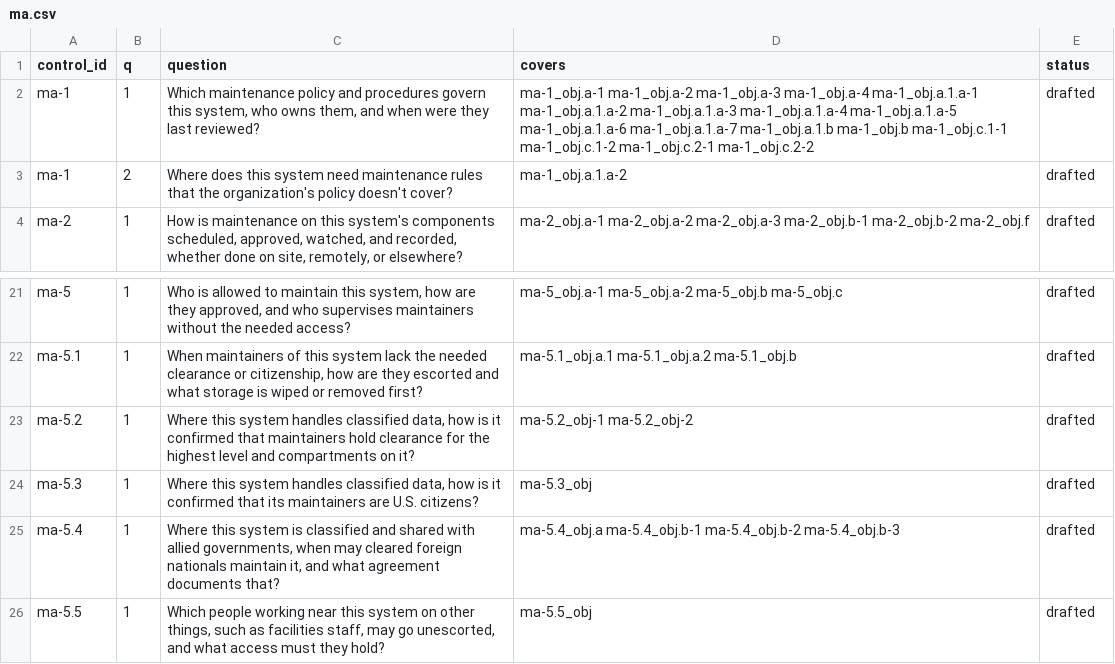
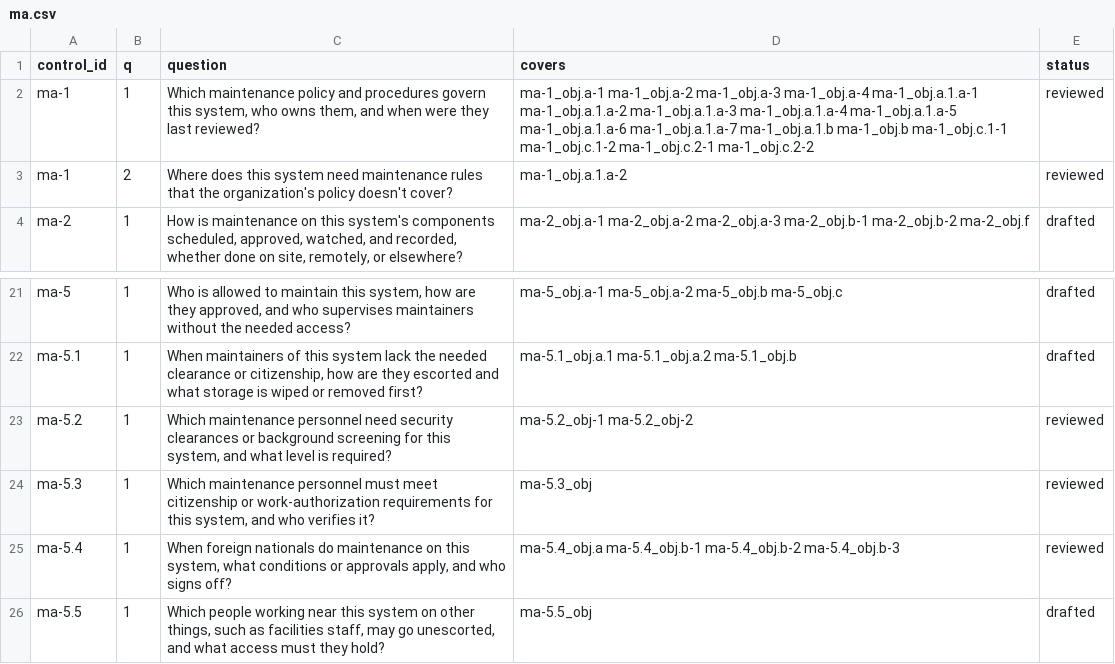
Before and after one commit to AutomatedPOS/charter, a CSV file: data/questions/ma.csv, drawn as a sheet; only a part is shown, gaps mark what is left out.

```diff
--- a/data/questions/ma.csv
+++ b/data/questions/ma.csv
@@ -1,4 +1,4 @@
 "control_id","q","question","covers","status"
-"ma-1","1","Which maintenance policy and procedures govern this system, who owns them, and when were they last reviewed?","ma-1_obj.a-1 ma-1_obj.a-2 ma-1_obj.a-3 ma-1_obj.a-4 ma-1_obj.a.1.a-1 ma-1_obj.a.1.a-2 ma-1_obj.a.1.a-3 ma-1_obj.a.1.a-4 ma-1_obj.a.1.a-5 ma-1_obj.a.1.a-6 ma-1_obj.a.1.a-7 ma-1_obj.a.1.b ma-1_obj.b ma-1_obj.c.1-1 ma-1_obj.c.1-2 ma-1_obj.c.2-1 ma-1_obj.c.2-2","drafted"
-"ma-1","2","Where does this system need maintenance rules that the organization's policy doesn't cover?","ma-1_obj.a.1.a-2","drafted"
+"ma-1","1","Which maintenance policy and procedures govern this system, who owns them, and when were they last reviewed?","ma-1_obj.a-1 ma-1_obj.a-2 ma-1_obj.a-3 ma-1_obj.a-4 ma-1_obj.a.1.a-1 ma-1_obj.a.1.a-2 ma-1_obj.a.1.a-3 ma-1_obj.a.1.a-4 ma-1_obj.a.1.a-5 ma-1_obj.a.1.a-6 ma-1_obj.a.1.a-7 ma-1_obj.a.1.b ma-1_obj.b ma-1_obj.c.1-1 ma-1_obj.c.1-2 ma-1_obj.c.2-1 ma-1_obj.c.2-2","reviewed"
+"ma-1","2","Where does this system need maintenance rules that the organization's policy doesn't cover?","ma-1_obj.a.1.a-2","reviewed"
 "ma-2","1","How is maintenance on this system's components scheduled, approved, watched, and recorded, whether done on site, remotely, or elsewhere?","ma-2_obj.a-1 ma-2_obj.a-2 ma-2_obj.a-3 ma-2_obj.b-1 ma-2_obj.b-2 ma-2_obj.f","drafted"
@@ -22,5 +22,5 @@
 "ma-5.1","1","When maintainers of this system lack the needed clearance or citizenship, how are they escorted and what storage is wiped or removed first?","ma-5.1_obj.a.1 ma-5.1_obj.a.2 ma-5.1_obj.b","drafted"
-"ma-5.2","1","Where this system handles classified data, how is it confirmed that maintainers hold clearance for the highest level and compartments on it?","ma-5.2_obj-1 ma-5.2_obj-2","drafted"
-"ma-5.3","1","Where this system handles classified data, how is it confirmed that its maintainers are U.S. citizens?","ma-5.3_obj","drafted"
-"ma-5.4","1","Where this system is classified and shared with allied governments, when may cleared foreign nationals maintain it, and what agreement documents that?","ma-5.4_obj.a ma-5.4_obj.b-1 ma-5.4_obj.b-2 ma-5.4_obj.b-3","drafted"
+"ma-5.2","1","Which maintenance personnel need security clearances or background screening for this system, and what level is required?","ma-5.2_obj-1 ma-5.2_obj-2","reviewed"
+"ma-5.3","1","Which maintenance personnel must meet citizenship or work-authorization requirements for this system, and who verifies it?","ma-5.3_obj","reviewed"
+"ma-5.4","1","When foreign nationals do maintenance on this system, what conditions or approvals apply, and who signs off?","ma-5.4_obj.a ma-5.4_obj.b-1 ma-5.4_obj.b-2 ma-5.4_obj.b-3","reviewed"
 "ma-5.5","1","Which people working near this system on other things, such as facilities staff, may go unescorted, and what access must they hold?","ma-5.5_obj","drafted"
```
Also changed, not shown: data/questions/ac.csv, data/questions/ia.csv, 17 other files.
